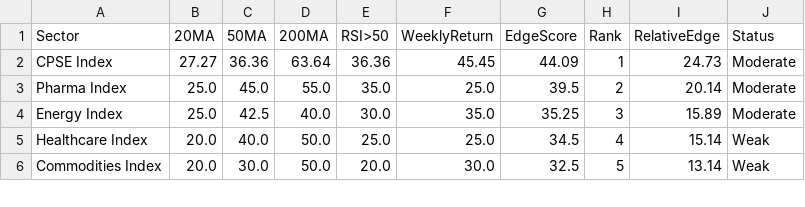
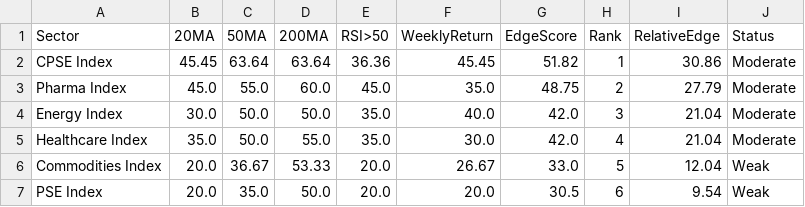
Before and after one commit to VJTriumph/market-breadth-dashboard, a CSV file: data/dashboard.csv, drawn as a sheet; only a part is shown; the diff covers the shown part only.

```diff
--- a/data/dashboard.csv
+++ b/data/dashboard.csv
@@ -1,6 +1,7 @@
 Sector,20MA,50MA,200MA,RSI>50,WeeklyReturn,EdgeScore,Rank,RelativeEdge,Status
-CPSE Index,27.27,36.36,63.64,36.36,45.45,44.09,1,24.73,Moderate
-Pharma Index,25.0,45.0,55.0,35.0,25.0,39.5,2,20.14,Moderate
-Energy Index,25.0,42.5,40.0,30.0,35.0,35.25,3,15.89,Moderate
-Healthcare Index,20.0,40.0,50.0,25.0,25.0,34.5,4,15.14,Weak
-Commodities Index,20.0,30.0,50.0,20.0,30.0,32.5,5,13.14,Weak
+CPSE Index,45.45,63.64,63.64,36.36,45.45,51.82,1,30.86,Moderate
+Pharma Index,45.0,55.0,60.0,45.0,35.0,48.75,2,27.79,Moderate
+Energy Index,30.0,50.0,50.0,35.0,40.0,42.0,3,21.04,Moderate
+Healthcare Index,35.0,50.0,55.0,35.0,30.0,42.0,4,21.04,Moderate
+Commodities Index,20.0,36.67,53.33,20.0,26.67,33.0,5,12.04,Weak
+PSE Index,20.0,35.0,50.0,20.0,20.0,30.5,6,9.54,Weak
```
Also changed, not shown: 4 added rows, 5 removed rows and 54 edited cells elsewhere in this file, 2 other files.
